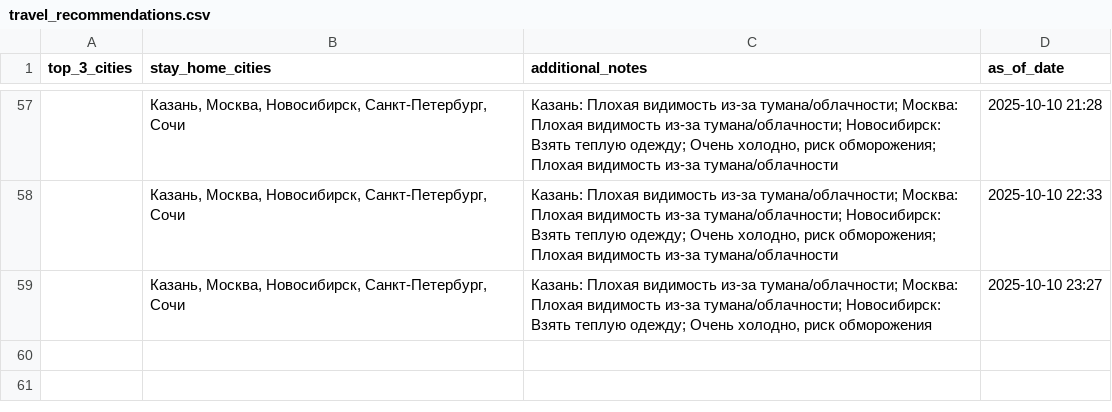
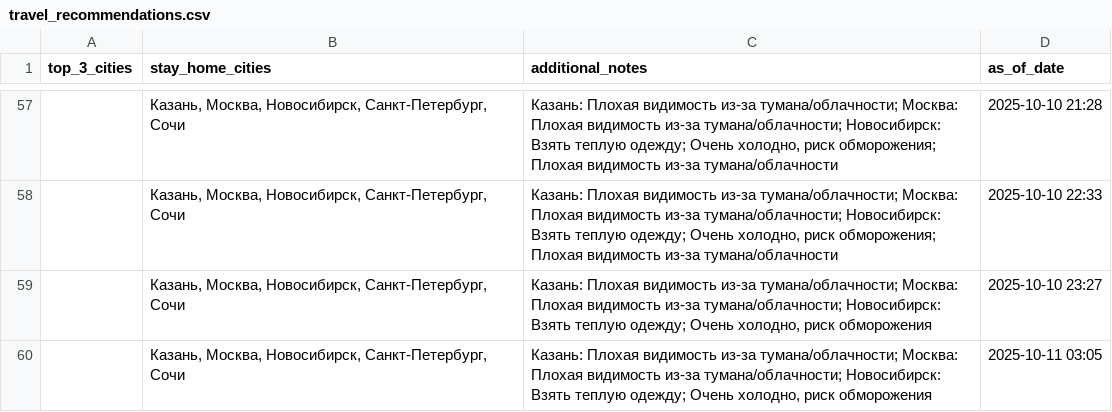
Before and after one commit to julia-JT/Weather_tourism_pipeline, a CSV file: data/aggregated/travel_recommendations.csv, drawn as a sheet; only a part is shown, gaps mark what is left out.

```diff
--- a/data/aggregated/travel_recommendations.csv
+++ b/data/aggregated/travel_recommendations.csv
@@ -59 +59,2 @@ top_3_cities,stay_home_cities,additional_notes,as_of_date
 ,"Казань, Москва, Новосибирск, Санкт-Петербург, Сочи","Казань: Плохая видимость из-за тумана/облачности; Москва: Плохая видимость из-за тумана/облачности; Новосибирск: Взять теплую одежду; Очень холодно, риск обморожения",2025-10-10 23:27
+,"Казань, Москва, Новосибирск, Санкт-Петербург, Сочи","Казань: Плохая видимость из-за тумана/облачности; Москва: Плохая видимость из-за тумана/облачности; Новосибирск: Взять теплую одежду; Очень холодно, риск обморожения",2025-10-11 03:05
```
Also changed, not shown: data/aggregated/city_tourism_rating.csv, data/aggregated/federal_districts_summary.csv, 27 other files.
